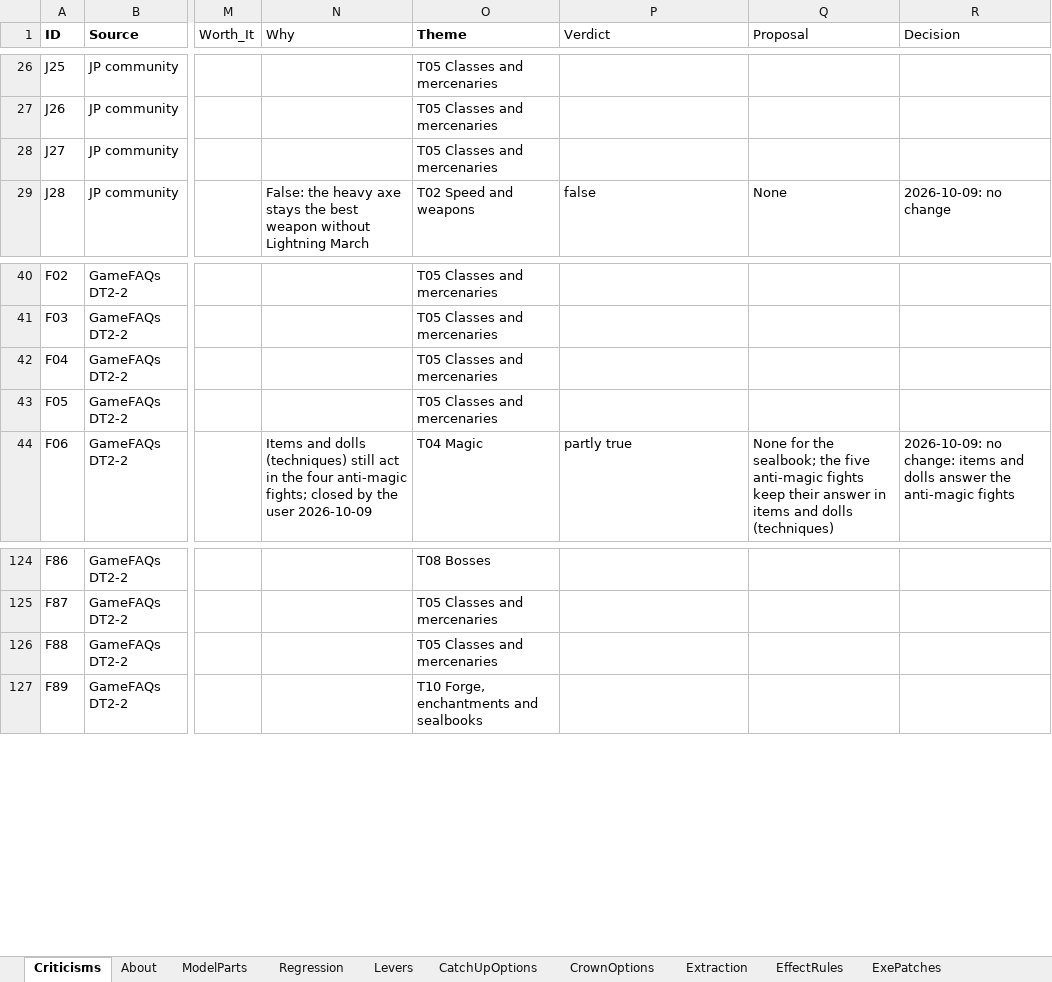
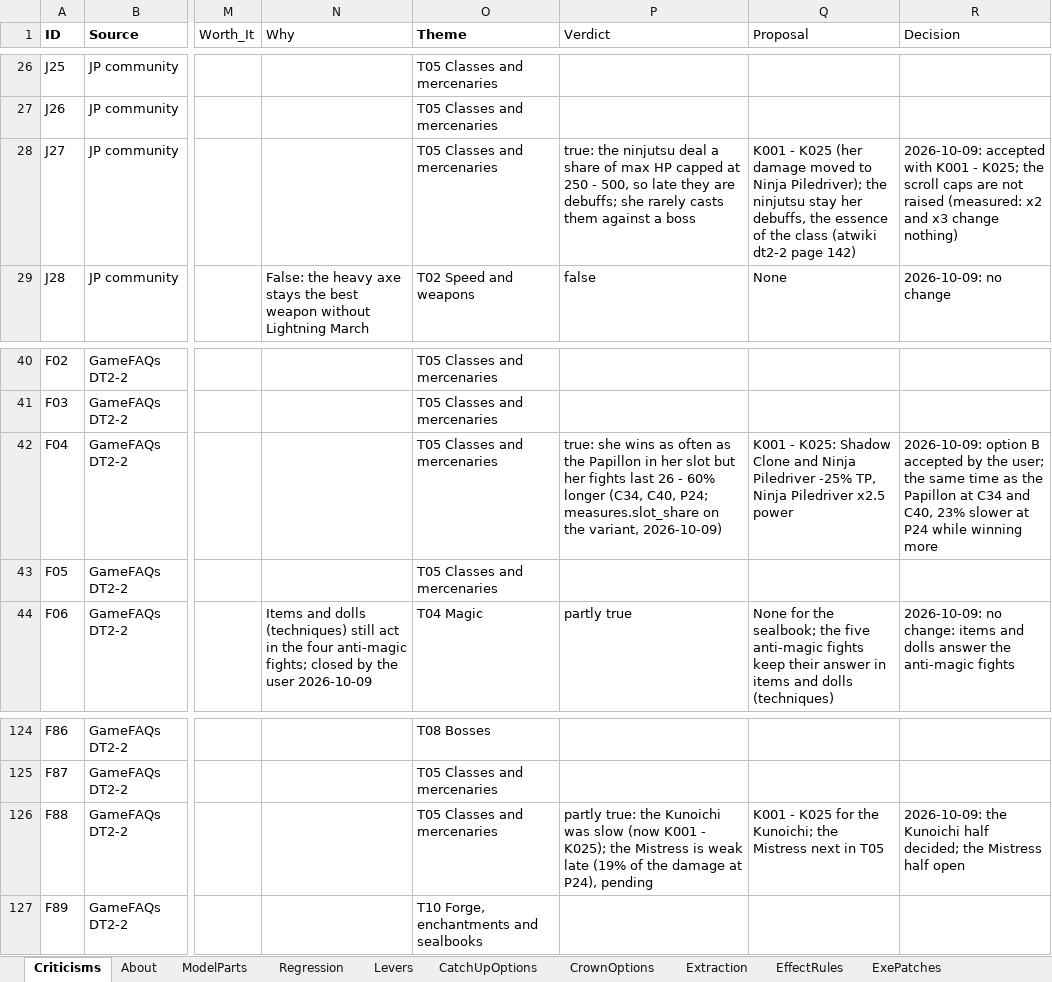
Before and after one commit to Asaad-E/DungeonTravelers_2_2_qol_balance_mod, an Excel workbook: mod_project/data_tables/balance_criteria.xlsx, sheet Criticisms, drawn as a sheet; only a part is shown, gaps mark what is left out; values as stored, in another font and other column widths than the file's, no borders; the diff names each change by its address in the sheet, - before the commit and + after, or states it on an @@ line.

```diff
--- a/mod_project/data_tables/balance_criteria.xlsx (sheet Criticisms)
+++ b/mod_project/data_tables/balance_criteria.xlsx (sheet Criticisms)
-P28 (Verdict): (empty)
+P28 (Verdict): true: the ninjutsu deal a share of max HP capped at 250 - 500, so late they are debuffs; she rarely casts them against a boss
-Q28 (Proposal): (empty)
+Q28 (Proposal): K001 - K025 (her damage moved to Ninja Piledriver); the ninjutsu stay her debuffs, the essence of the class (atwiki dt2-2 page 142)
-R28 (Decision): (empty)
+R28 (Decision): 2026-10-09: accepted with K001 - K025; the scroll caps are not raised (measured: x2 and x3 change nothing)
-P42 (Verdict): (empty)
+P42 (Verdict): true: she wins as often as the Papillon in her slot but her fights last 26 - 60% longer (C34, C40, P24; measures.slot_share on the variant, 2026-10-09)
-Q42 (Proposal): (empty)
+Q42 (Proposal): K001 - K025: Shadow Clone and Ninja Piledriver -25% TP, Ninja Piledriver x2.5 power
-R42 (Decision): (empty)
+R42 (Decision): 2026-10-09: option B accepted by the user; the same time as the Papillon at C34 and C40, 23% slower at P24 while winning more
-P126 (Verdict): (empty)
+P126 (Verdict): partly true: the Kunoichi was slow (now K001 - K025); the Mistress is weak late (19% of the damage at P24), pending
-Q126 (Proposal): (empty)
+Q126 (Proposal): K001 - K025 for the Kunoichi; the Mistress next in T05
-R126 (Decision): (empty)
+R126 (Decision): 2026-10-09: the Kunoichi half decided; the Mistress half open
```
Also changed, not shown: mod_project/data_tables/balance_changes.xlsx, 1 other file.
